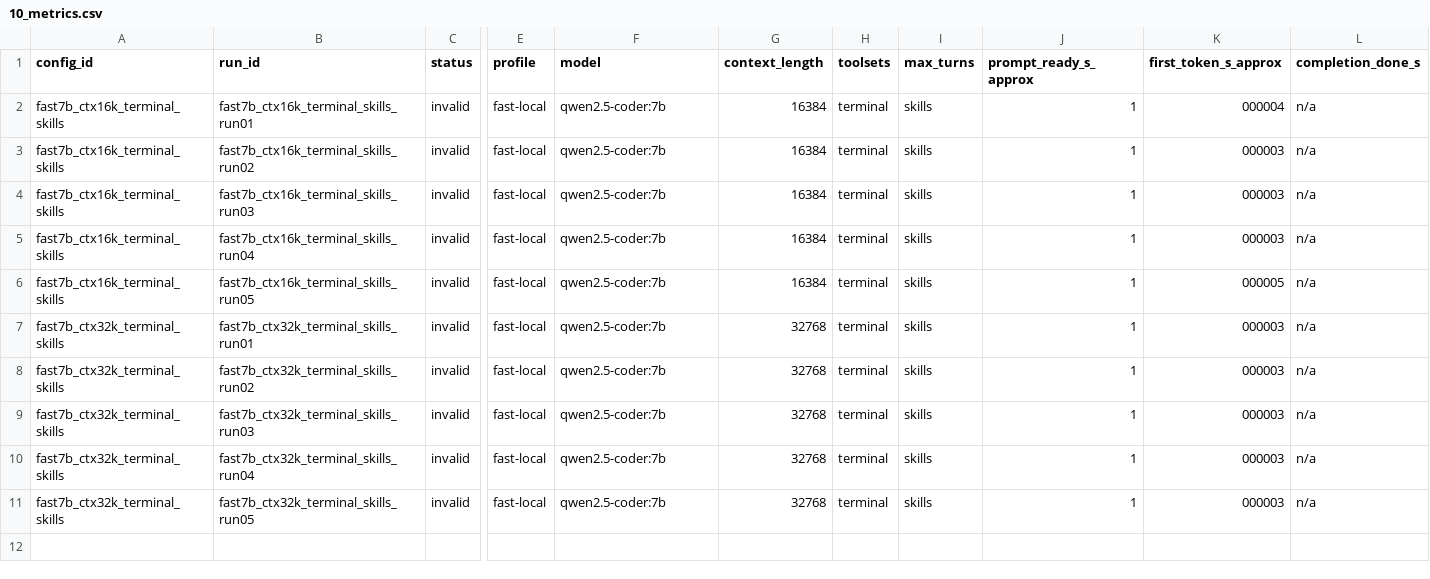
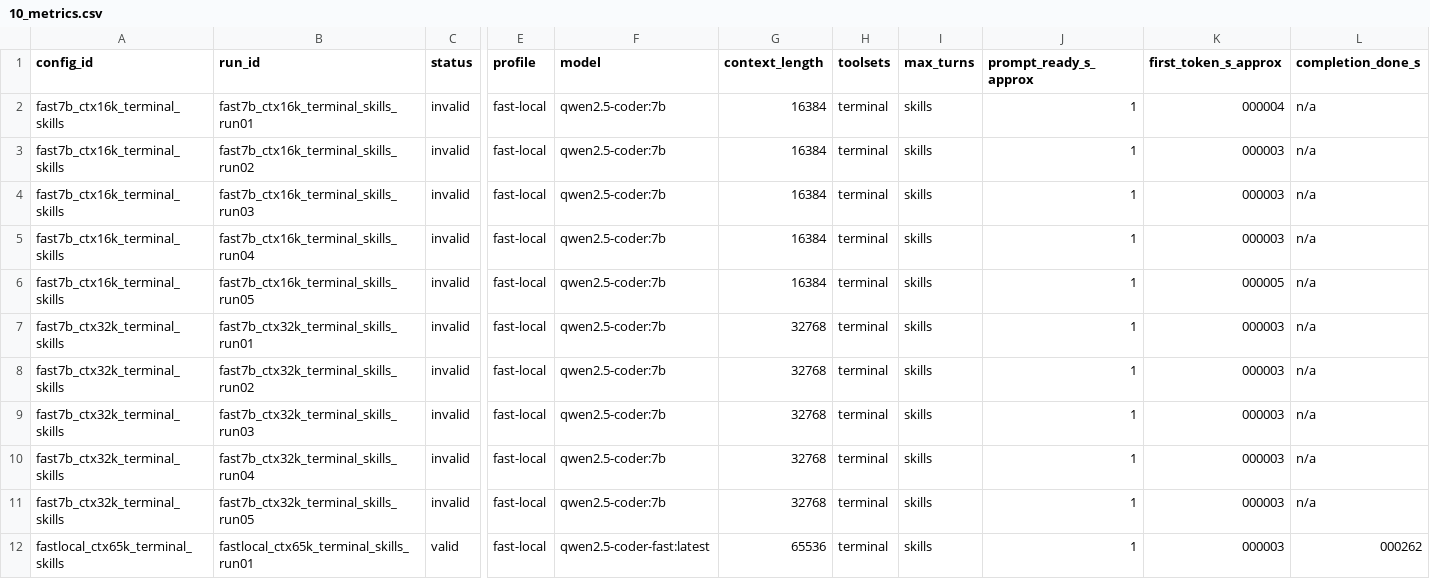
Before and after one commit to babygrootcicd/hermes_agent_setup_guide, a CSV file: docs/enhancements/benchmarks/20260430_210901_round4_response_latency/10_metrics.csv, drawn as a sheet; only a part is shown, gaps mark what is left out; rows hold the shown columns only; the diff names each change by its address in the sheet, - before the commit and + after, or states it on an @@ line.

Commit message:
Add benchmark row and examples test results
Append a new benchmark row to docs/enhancements/benchmarks/20260430_210901_round4_response_latency/10_metrics.csv for fastlocal_ctx65k_terminal_skills_run01 (fast-local, qwen2.5-coder-fast:latest, 65536 context). Add a generated examples/results.json file containing static validation results (8 usecases, all passed) for example config and provider YAMLs with a timestamp of 2026-04-30T21:13:58+08:00. This surfaces a new benchmark run and ships the validation report used for CI/docs.

Co-Authored-By: e.an <161005688+estateangela@users.noreply.github.com>

```diff
--- a/docs/enhancements/benchmarks/20260430_210901_round4_response_latency/10_metrics.csv
+++ b/docs/enhancements/benchmarks/20260430_210901_round4_response_latency/10_metrics.csv
+row 12: fastlocal_ctx65k_terminal_skills | fastlocal_ctx65k_terminal_skills_run01 | valid | fast-local | qwen2.5-coder-fast:latest | 65536 | terminal | skills | 1 | 000003 | 000262
```
Also changed, not shown: 1 other file.
